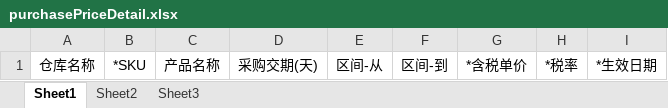
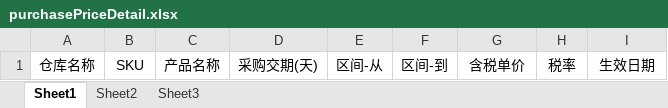
Before and after one commit to quyuzhong1/cloud-erp-backend, an Excel workbook: erp-server/erp-server-scm/src/main/resources/excel/purchasePriceDetail.xlsx, sheet Sheet1, drawn as a sheet; values as stored, in another font and other column widths than the file's, no borders; the diff names each change by its address in the sheet, - before the commit and + after, or states it on an @@ line.

```diff
--- a/erp-server/erp-server-scm/src/main/resources/excel/purchasePriceDetail.xlsx (sheet Sheet1)
+++ b/erp-server/erp-server-scm/src/main/resources/excel/purchasePriceDetail.xlsx (sheet Sheet1)
-B1: *SKU
+B1: SKU
-G1: *含税单价
+G1: 含税单价
-H1: *税率
+H1: 税率
-I1: *生效日期
+I1: 生效日期
```
Also changed, not shown: 2 other files.
